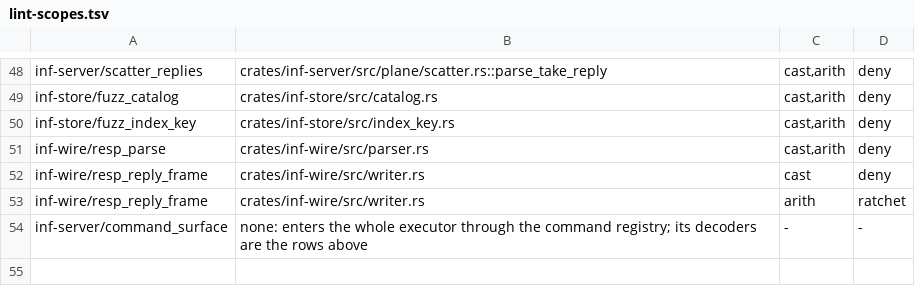
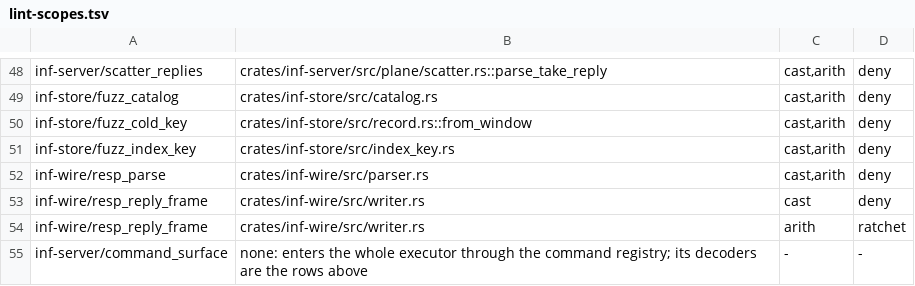
Before and after one commit to kevincaicedo/infinitydb, a TSV file: docs/lint-scopes.tsv, drawn as a sheet; only a part is shown, gaps mark what is left out; the diff names each change by its address in the sheet, - before the commit and + after, or states it on an @@ line.

```diff
--- a/docs/lint-scopes.tsv
+++ b/docs/lint-scopes.tsv
+row 50: inf-store/fuzz_cold_key | crates/inf-store/src/record.rs::from_window | cast,arith | deny
```
Also changed, not shown: docs/release-assert-inventory.tsv, 9 other files.
